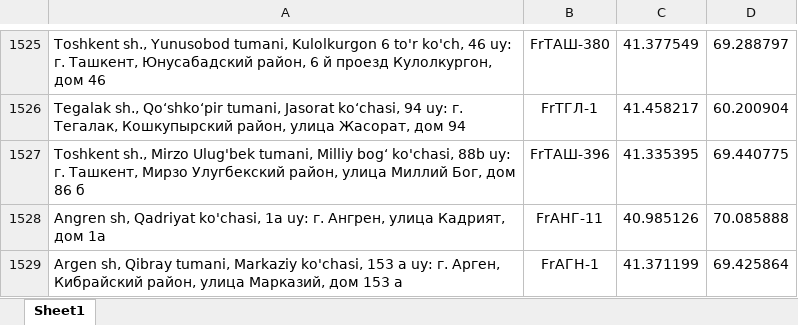
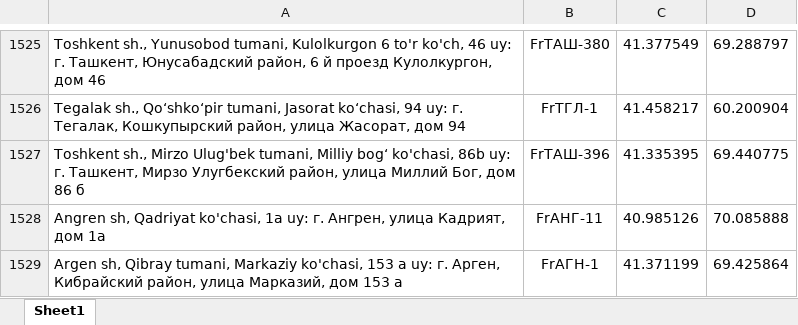
Before and after one commit to atursunaliyev-eng/pvz-bot, an Excel workbook: pvz.xlsx, sheet Sheet1, drawn as a sheet; only a part is shown, gaps mark what is left out; values as stored, in another font and other column widths than the file's, no borders; the diff names each change by its address in the sheet, - before the commit and + after, or states it on an @@ line.

Commit message:
Add files via upload

```diff
--- a/pvz.xlsx (sheet Sheet1)
+++ b/pvz.xlsx (sheet Sheet1)
-A1527: …bog‘ ko'chasi, 88b uy: г.…
+A1527: …bog‘ ko'chasi, 86b uy: г.…
```
